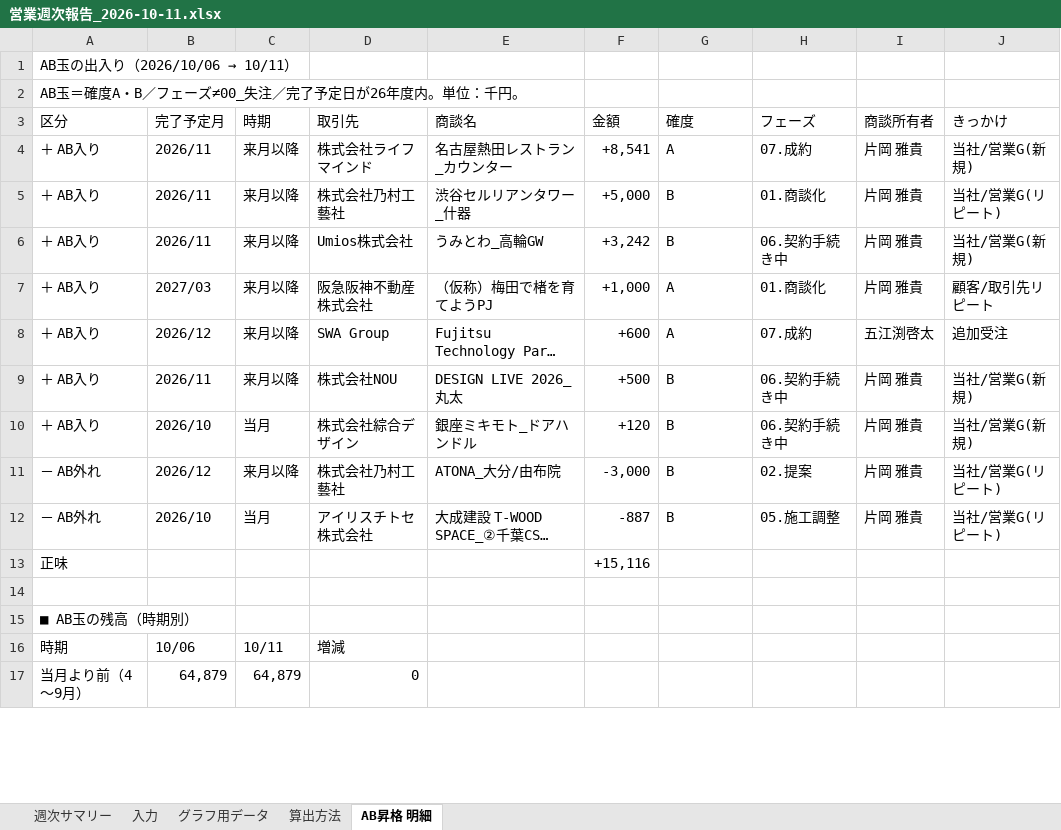
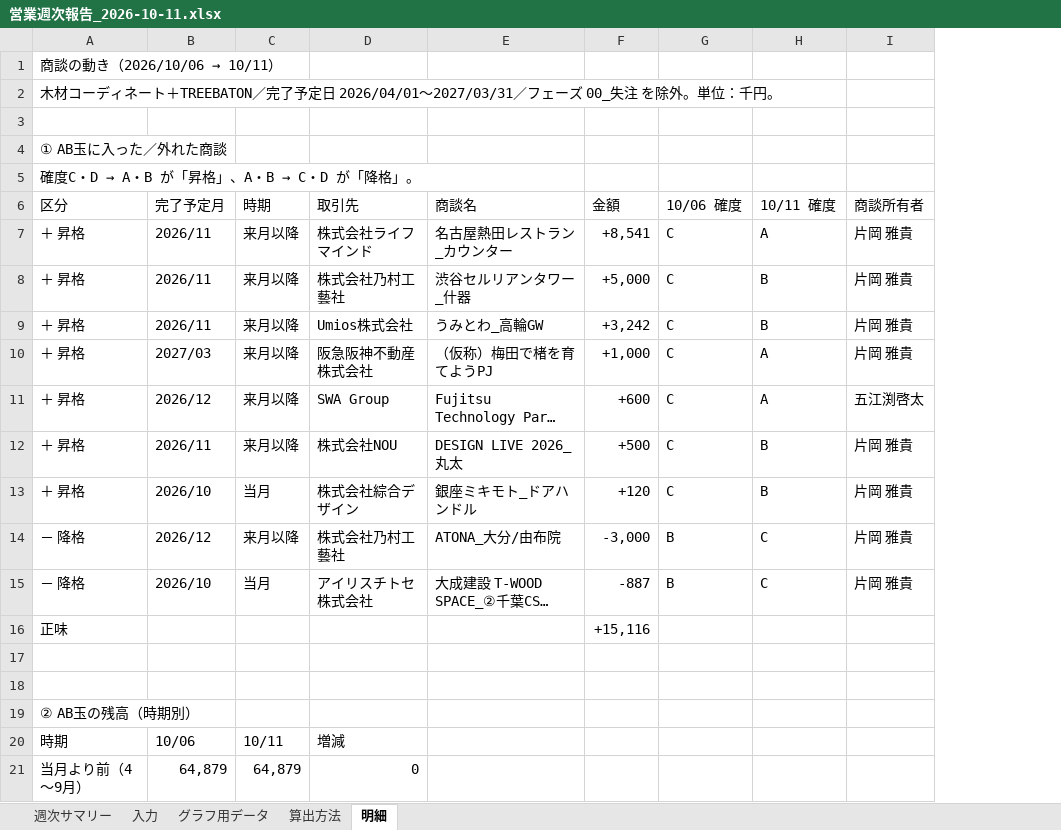
Before and after one commit to kojitakahashi-star/-, an Excel workbook: 営業週次報告_2026-10-11.xlsx, sheet 明細, drawn as a sheet; only a part is shown; long unchanged cells end in …; values as stored, in another font and other column widths than the file's, no cell formats; removed rows and columns are numbered as before the commit, all else as after; the diff covers the shown part only; the diff names each change by its address in the sheet, - before the commit and + after, or states it on an @@ line.

```diff
--- a/営業週次報告_2026-10-11.xlsx (sheet 明細)
+++ b/営業週次報告_2026-10-11.xlsx (sheet 明細)
-sheet tab: AB昇格 明細
+sheet tab: 明細
+column G, rows 6-15: 10/06 確度 | C | C | C | C | C | C | C | B | B
-column H, rows 3-12: フェーズ | 07.成約 | 01.商談化 | 06.契約手続き中 | 01.商談化 | 07.成約 | 06.契約手続き中 | 06.契約手続き中 | 02.提案 | 05.施工調整
-column J, rows 3-12: きっかけ | 当社/営業G(新規) | 当社/営業G(リピート) | 当社/営業G(新規) | 顧客/取引先リピート | 追加受注 | 当社/営業G(新規) | 当社/営業G(新規) | 当社/営業G(リピート) | 当社/営業G(リピート)
@@ A1: AB玉の出入り（2026/10/06 → 10/11） → 商談の動き（2026/10/06 → 10/11） @@
-A2: AB玉＝確度A・B／フェーズ≠00_失注／完了予定日が26年度内。単位：…
+A2: 木材コーディネート＋TREEBATON／完了予定日 2026/04/01〜2027/03/31／フェーズ 00_失注 を除外。単位：…
+row 3: (empty)
+row 4: ① AB玉に入った／外れた商談
+row 5: 確度C・D → A・B が「昇格」、A・B → C・D が「降格」。
-H6: 確度
+H6: 10/11 確度
-A7:A13: ＋ AB入り
+A7:A13: ＋ 昇格
-A14:A15: － AB外れ
+A14:A15: － 降格
-H14:H15: B
+H14:H15: C
+row 18: (empty)
-A19: ■ AB玉の残高（時期別）
+A19: ② AB玉の残高（時期別）
```
Also changed, not shown: 23 added rows and 1 edited cell elsewhere in this sheet, sheet 入力, sheet 週次サマリー, sheet 算出方法, sheet グラフ用データ, cell formats, formulas that keep their value, charts or pictures.
